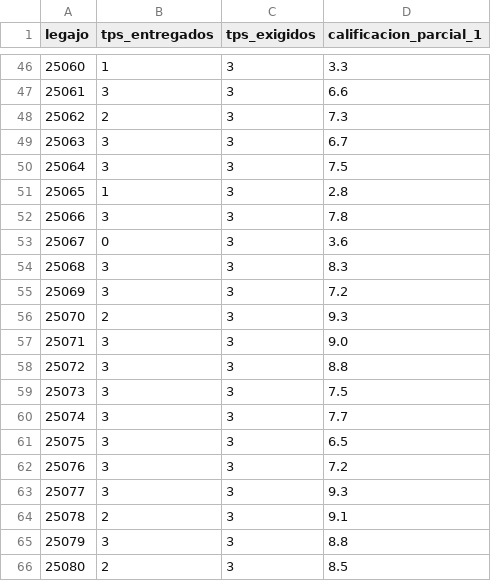
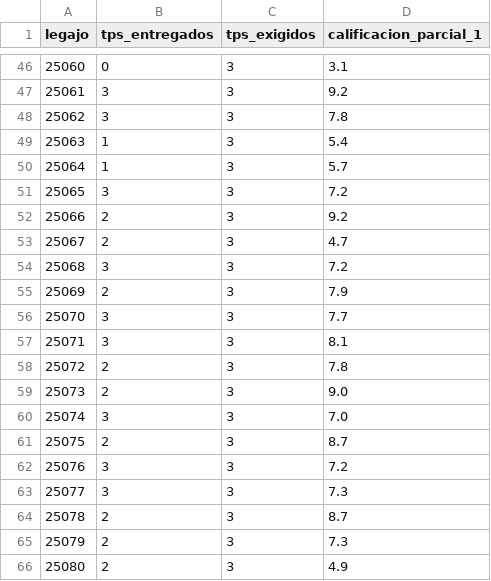
Before and after one commit to aisamajoel-tech/Sistema-Escolar-Fundamentos-, a CSV file: data/notas.csv, drawn as a sheet; only a part is shown, gaps mark what is left out; the diff covers the shown part only.

```diff
--- a/data/notas.csv
+++ b/data/notas.csv
@@ -46,21 +46,21 @@ legajo,tps_entregados,tps_exigidos,calificacion_parcial_1
-25060,1,3,3.3
-25061,3,3,6.6
-25062,2,3,7.3
-25063,3,3,6.7
-25064,3,3,7.5
-25065,1,3,2.8
-25066,3,3,7.8
-25067,0,3,3.6
-25068,3,3,8.3
-25069,3,3,7.2
-25070,2,3,9.3
-25071,3,3,9.0
-25072,3,3,8.8
-25073,3,3,7.5
-25074,3,3,7.7
-25075,3,3,6.5
+25060,0,3,3.1
+25061,3,3,9.2
+25062,3,3,7.8
+25063,1,3,5.4
+25064,1,3,5.7
+25065,3,3,7.2
+25066,2,3,9.2
+25067,2,3,4.7
+25068,3,3,7.2
+25069,2,3,7.9
+25070,3,3,7.7
+25071,3,3,8.1
+25072,2,3,7.8
+25073,2,3,9.0
+25074,3,3,7.0
+25075,2,3,8.7
 25076,3,3,7.2
-25077,3,3,9.3
-25078,2,3,9.1
-25079,3,3,8.8
-25080,2,3,8.5
+25077,3,3,7.3
+25078,2,3,8.7
+25079,2,3,7.3
+25080,2,3,4.9
```
Also changed, not shown: 1 added row, 1 removed row, 1 moved row and 155 edited cells elsewhere in this file, data/asistencia.csv, data/campus.csv, 23 other files.
